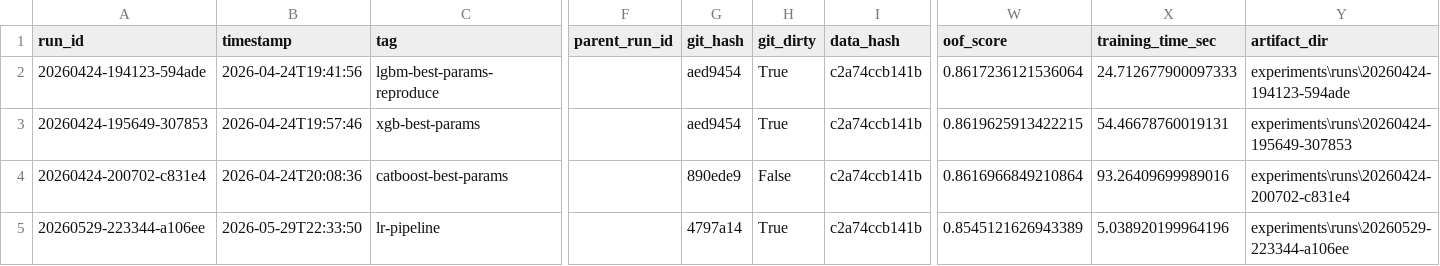
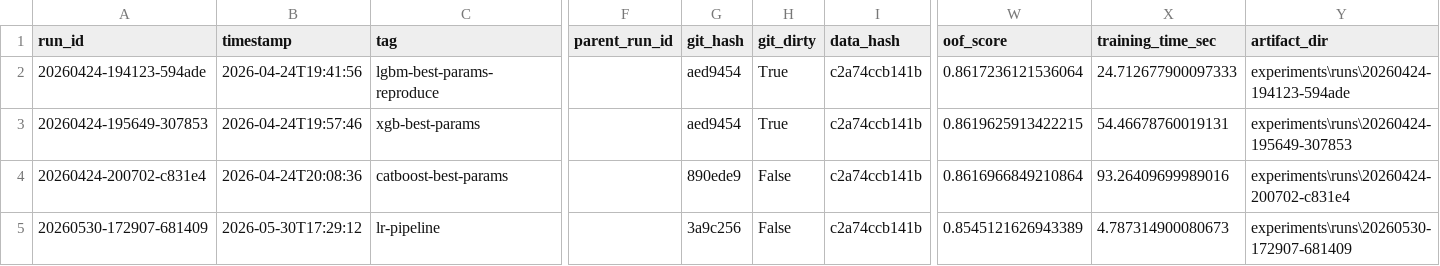
Before and after one commit to biswajit-nag/Predict-Customer-Churn, a CSV file: experiments/runs.csv, drawn as a sheet; only a part is shown, gaps mark what is left out; the diff names each change by its address in the sheet, - before the commit and + after, or states it on an @@ line.

```diff
--- a/experiments/runs.csv
+++ b/experiments/runs.csv
-A5 (run_id): 20260529-223344-a106ee
+A5 (run_id): 20260530-172907-681409
-B5 (timestamp): 2026-05-29T22:33:50
+B5 (timestamp): 2026-05-30T17:29:12
-G5 (git_hash): 4797a14
+G5 (git_hash): 3a9c256
-H5 (git_dirty): True
+H5 (git_dirty): False
-X5 (training_time_sec): 5.038920199964196
+X5 (training_time_sec): 4.787314900080673
-Y5 (artifact_dir): experiments\runs\20260529-223344-a106ee
+Y5 (artifact_dir): experiments\runs\20260530-172907-681409
```
Also changed, not shown: 10 other files.
